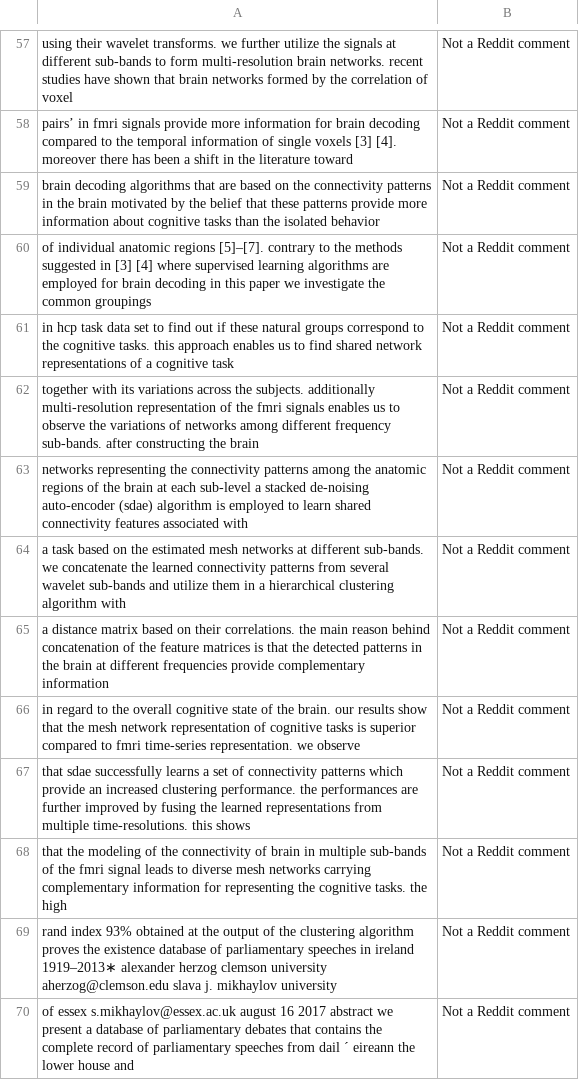
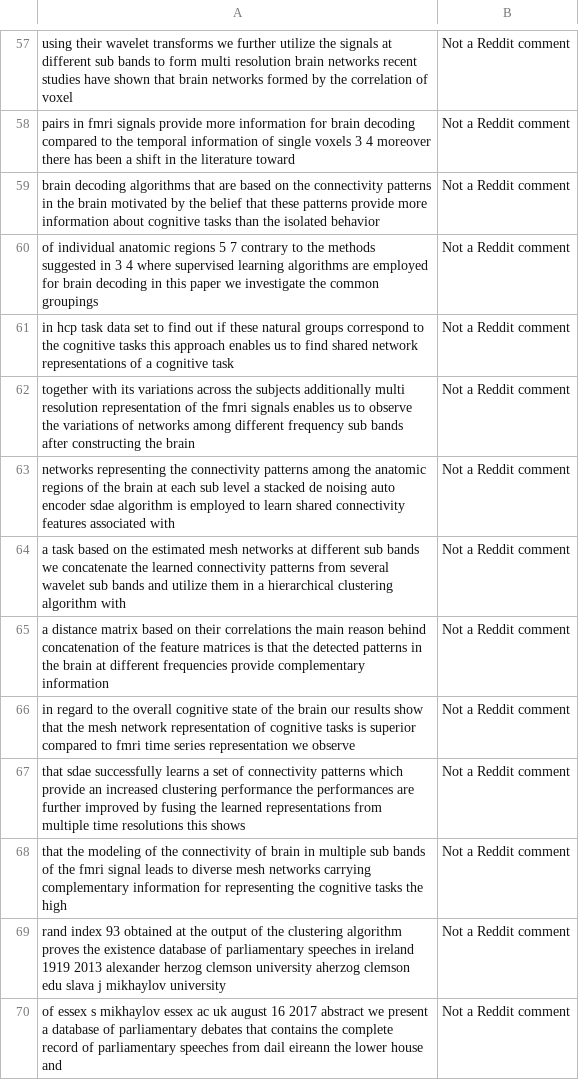
Before and after one commit to jgreenemi/cnn-text-classification-tf, a CSV file: data/tpp-data/text_from_papers.csv, drawn as a sheet; only a part is shown, gaps mark what is left out; the diff covers the shown part only; the diff names each change by its address in the sheet, - before the commit and + after, or states it on an @@ line.

```diff
--- a/data/tpp-data/text_from_papers.csv
+++ b/data/tpp-data/text_from_papers.csv
-A57: …their wavelet transforms. we further utilize the signals at different sub-bands to form multi-resolution brain networks. recent studies…
+A57: …their wavelet transforms we further utilize the signals at different sub bands to form multi resolution brain networks recent studies…
-A58: pairs’ in fmri signals provide more information for brain decoding compared to the temporal information of single voxels [3] [4]. moreover there…
+A58: pairs in fmri signals provide more information for brain decoding compared to the temporal information of single voxels 3 4 moreover there…
-A60: …anatomic regions [5]–[7]. contrary to the methods suggested in [3] [4] where supervised…
+A60: …anatomic regions 5 7 contrary to the methods suggested in 3 4 where supervised…
-A61: …the cognitive tasks. this approach…
+A61: …the cognitive tasks this approach…
-A62: …across the subjects. additionally multi-resolution representation of the fmri signals enables us to observe the variations of networks among different frequency sub-bands. after constructing…
+A62: …across the subjects additionally multi resolution representation of the fmri signals enables us to observe the variations of networks among different frequency sub bands after constructing…
-A63: …at each sub-level a stacked de-noising auto-encoder (sdae) algorithm is…
+A63: …at each sub level a stacked de noising auto encoder sdae algorithm is…
-A64: …at different sub-bands. we concatenate the learned connectivity patterns from several wavelet sub-bands and utilize…
+A64: …at different sub bands we concatenate the learned connectivity patterns from several wavelet sub bands and utilize…
-A65: …on their correlations. the main…
+A65: …on their correlations the main…
-A66: …of the brain. our results show that the mesh network representation of cognitive tasks is superior compared to fmri time-series representation. we observe
+A66: …of the brain our results show that the mesh network representation of cognitive tasks is superior compared to fmri time series representation we observe
-A67: …increased clustering performance. the performances are further improved by fusing the learned representations from multiple time-resolutions. this shows
+A67: …increased clustering performance the performances are further improved by fusing the learned representations from multiple time resolutions this shows
-A68: …in multiple sub-bands of the fmri signal leads to diverse mesh networks carrying complementary information for representing the cognitive tasks. the high
+A68: …in multiple sub bands of the fmri signal leads to diverse mesh networks carrying complementary information for representing the cognitive tasks the high
-A69: rand index 93% obtained at the output of the clustering algorithm proves the existence database of parliamentary speeches in ireland 1919–2013∗ alexander herzog clemson university aherzog@clemson.edu slava j. mikhaylov university
+A69: rand index 93 obtained at the output of the clustering algorithm proves the existence database of parliamentary speeches in ireland 1919 2013 alexander herzog clemson university aherzog clemson edu slava j mikhaylov university
-A70: of essex s.mikhaylov@essex.ac.uk august 16 2017 abstract we present a database of parliamentary debates that contains the complete record of parliamentary speeches from dail ´ eireann the…
+A70: of essex s mikhaylov essex ac uk august 16 2017 abstract we present a database of parliamentary debates that contains the complete record of parliamentary speeches from dail eireann the…
```
Also changed, not shown: 180 edited cells elsewhere in this file, data/tpp-data/text_from_reddit.csv, 2 other files.
